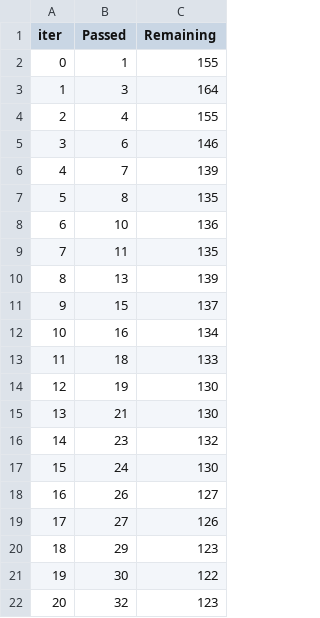
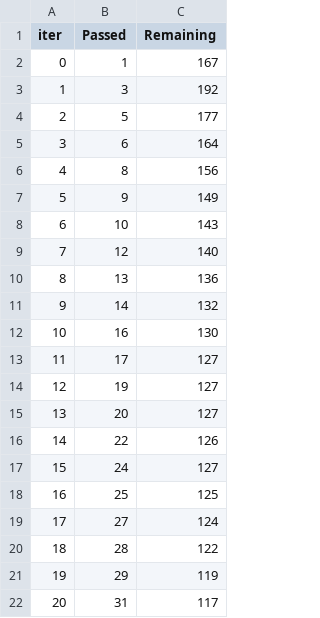
Before and after one commit to NancyPatel11/Data-Mining-Course-Project-3, a TSV file: code_files/catboost_info/time_left.tsv, drawn as a sheet; only a part is shown; the diff covers the shown part only.

```diff
--- a/code_files/catboost_info/time_left.tsv
+++ b/code_files/catboost_info/time_left.tsv
@@ -1,22 +1,22 @@
 iter	Passed	Remaining
-0	1	155
-1	3	164
-2	4	155
-3	6	146
-4	7	139
-5	8	135
-6	10	136
-7	11	135
-8	13	139
-9	15	137
-10	16	134
-11	18	133
-12	19	130
-13	21	130
-14	23	132
-15	24	130
-16	26	127
-17	27	126
-18	29	123
-19	30	122
-20	32	123
+0	1	167
+1	3	192
+2	5	177
+3	6	164
+4	8	156
+5	9	149
+6	10	143
+7	12	140
+8	13	136
+9	14	132
+10	16	130
+11	17	127
+12	19	127
+13	20	127
+14	22	126
+15	24	127
+16	25	125
+17	27	124
+18	28	122
+19	29	119
+20	31	117
```
Also changed, not shown: 140 edited cells elsewhere in this file, code_files/catboost_info/learn_error.tsv, 4 other files.
